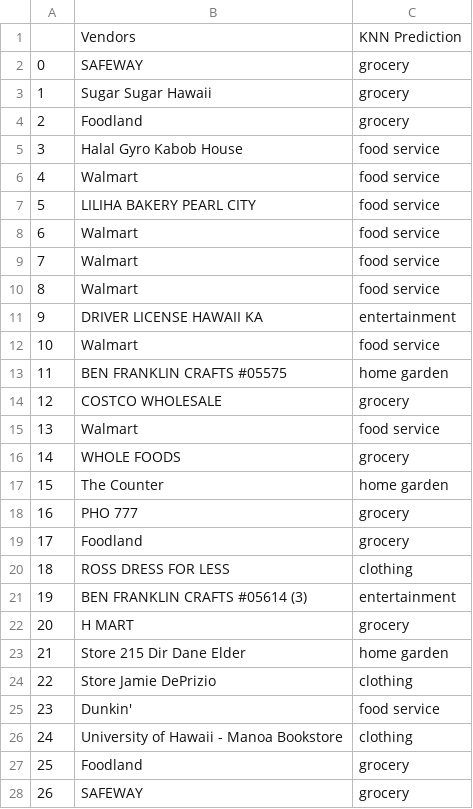
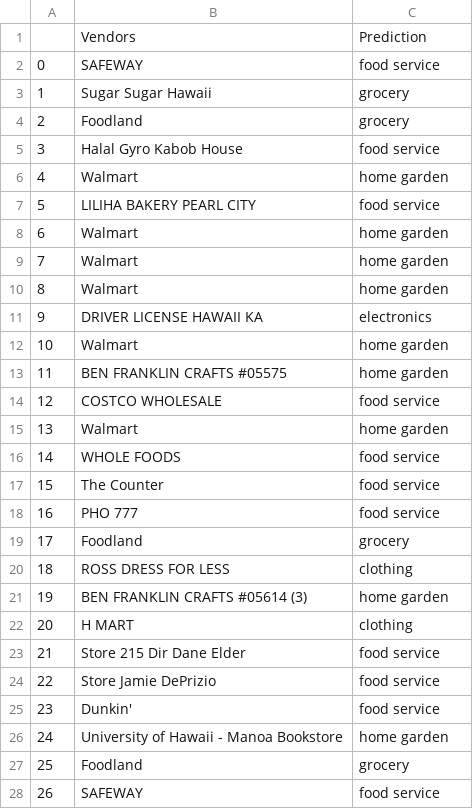
Before and after one commit to ICS438Project/receipt, a CSV file: predictions/vendor_category_predictions.csv, drawn as a sheet; only a part is shown; the diff covers the shown part only.

```diff
--- a/predictions/vendor_category_predictions.csv
+++ b/predictions/vendor_category_predictions.csv
@@ -1,3 +1,3 @@
-,Vendors,KNN Prediction
-0,SAFEWAY,grocery
+,Vendors,Prediction
+0,SAFEWAY,food service
 1,Sugar Sugar Hawaii,grocery
@@ -5,24 +5,24 @@
 3,Halal Gyro Kabob House,food service
-4,Walmart,food service
+4,Walmart,home garden
 5,LILIHA BAKERY PEARL CITY,food service
-6,Walmart,food service
-7,Walmart,food service
-8,Walmart,food service
-9,DRIVER LICENSE HAWAII KA,entertainment
-10,Walmart,food service
+6,Walmart,home garden
+7,Walmart,home garden
+8,Walmart,home garden
+9,DRIVER LICENSE HAWAII KA,electronics
+10,Walmart,home garden
 11,BEN FRANKLIN CRAFTS #05575,home garden
-12,COSTCO WHOLESALE,grocery
-13,Walmart,food service
-14,WHOLE FOODS,grocery
-15,The Counter,home garden
-16,PHO 777,grocery
+12,COSTCO WHOLESALE,food service
+13,Walmart,home garden
+14,WHOLE FOODS,food service
+15,The Counter,food service
+16,PHO 777,food service
 17,Foodland,grocery
 18,ROSS DRESS FOR LESS,clothing
-19,BEN FRANKLIN CRAFTS #05614 (3),entertainment
-20,H MART,grocery
-21,Store 215 Dir Dane Elder,home garden
-22,Store  Jamie DePrizio,clothing
+19,BEN FRANKLIN CRAFTS #05614 (3),home garden
+20,H MART,clothing
+21,Store 215 Dir Dane Elder,food service
+22,Store  Jamie DePrizio,food service
 23,Dunkin',food service
-24,University of Hawaii - Manoa Bookstore,clothing
+24,University of Hawaii - Manoa Bookstore,home garden
 25,Foodland,grocery
-26,SAFEWAY,grocery
+26,SAFEWAY,food service
```
Also changed, not shown: 56 edited cells elsewhere in this file, predictions/product_category_predictions.csv, 1 other file.
